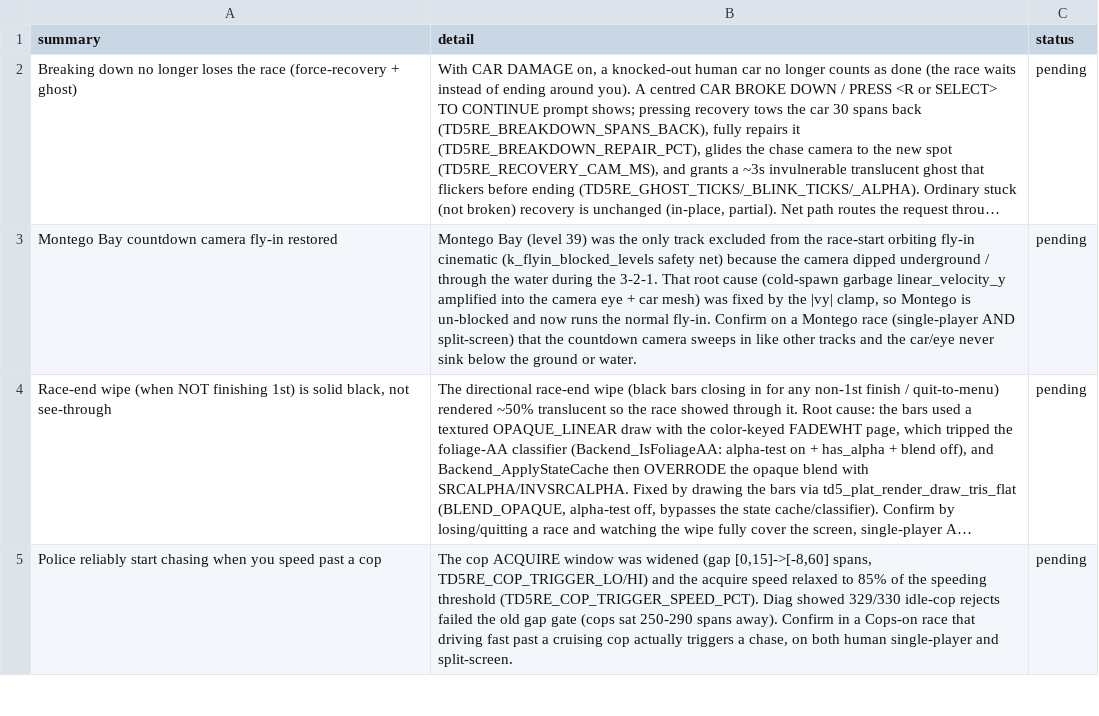
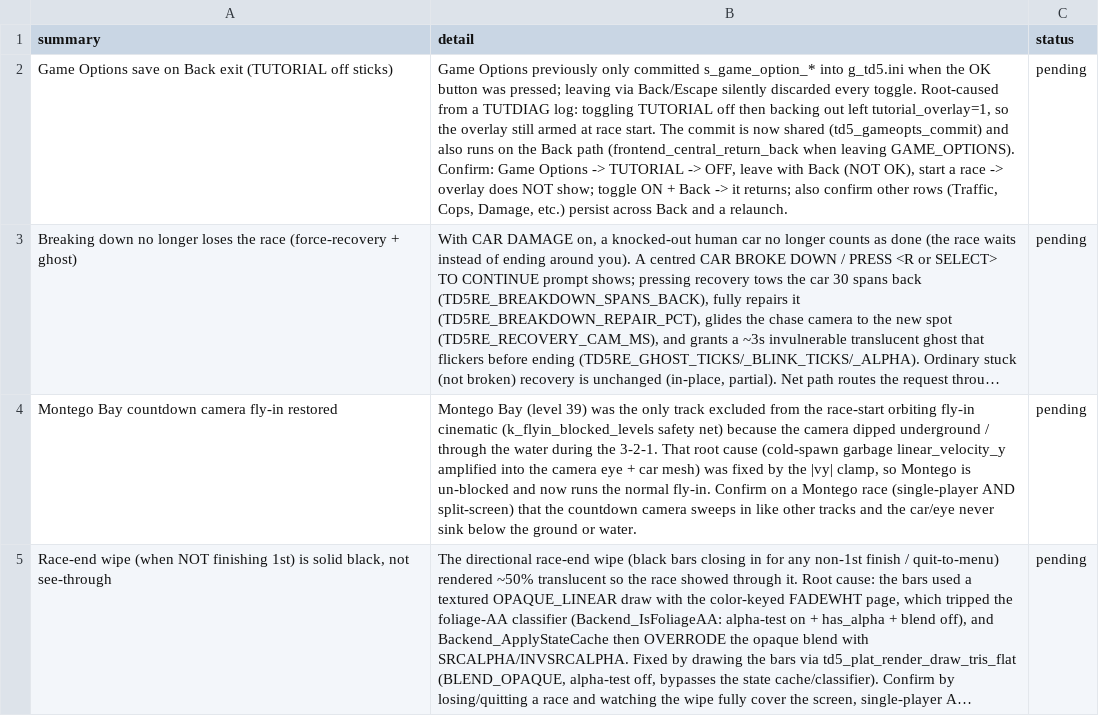
Before and after one commit to nanofives/TD5RE, a CSV file: td5mod/src/td5re/pending_to_test.csv, drawn as a sheet; only a part is shown; the shorter side is filled out with more unchanged rows; long unchanged cells end in …; the diff names each change by its address in the sheet, - before the commit and + after, or states it on an @@ line.

```diff
--- a/td5mod/src/td5re/pending_to_test.csv
+++ b/td5mod/src/td5re/pending_to_test.csv
+row 2: Game Options save on Back exit (TUTORIAL off sticks) | Game Options previously only committed s_game_option_* into g_td5.ini when the OK button was pressed; leaving via Back/Escape silently discarded every toggle. Root-caused from a TUTDIAG log: toggling TUTORIAL off then backing out left tutorial_overlay=1, so the overlay still armed at race start. The commit is now shared (td5_gameopts_commit) and also runs on the Back path (frontend_central_return_back when leaving GAME_OPTIONS). Confirm: Game Options -> TUTORIAL -> OFF, leave with Back (NOT OK), start a race -> overlay does NOT show; toggle ON + Back -> it returns; also confirm other rows (Traffic, Cops, Damage, etc.) persist across Back and a relaunch. | pending
```
Also changed, not shown: 4 other files.
